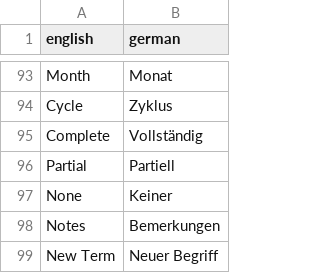
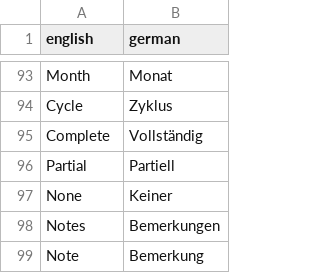
Before and after one commit to Nigels-hub/DATA_from_PDF, a CSV file: translations_custom.csv, drawn as a sheet; only a part is shown, gaps mark what is left out.

```diff
--- a/translations_custom.csv
+++ b/translations_custom.csv
@@ -98,2 +98,2 @@
 "Notes","Bemerkungen"
-"New Term","Neuer Begriff"
+"Note","Bemerkung"
```
Also changed, not shown: 5 other files.
